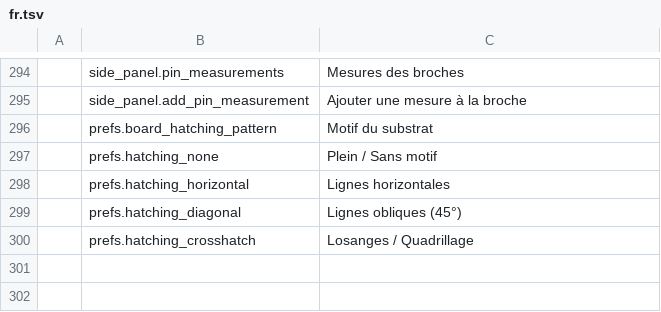
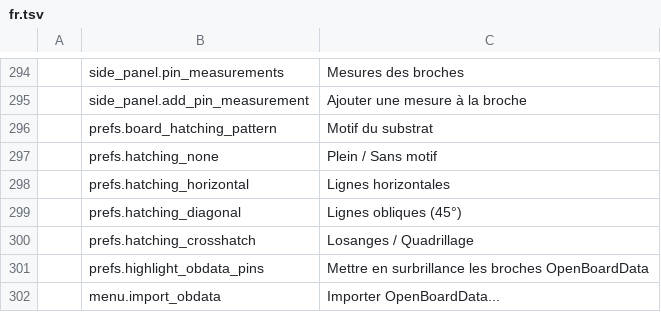
Before and after one commit to elbuit/BoardViewCraft, a TSV file: crates/ui-egui/src/i18n/fr.tsv, drawn as a sheet; only a part is shown, gaps mark what is left out.

Commit message:
feat(obdata): add OpenBoardData parser, auto-loading, and pin highlight visualization

```diff
--- a/crates/ui-egui/src/i18n/fr.tsv
+++ b/crates/ui-egui/src/i18n/fr.tsv
@@ -300 +300,3 @@
 	prefs.hatching_crosshatch	Losanges / Quadrillage
+	prefs.highlight_obdata_pins	Mettre en surbrillance les broches OpenBoardData
+	menu.import_obdata	Importer OpenBoardData...
```
Also changed, not shown: crates/ui-egui/src/i18n/ca.tsv, crates/ui-egui/src/i18n/de.tsv, 11 other files.
